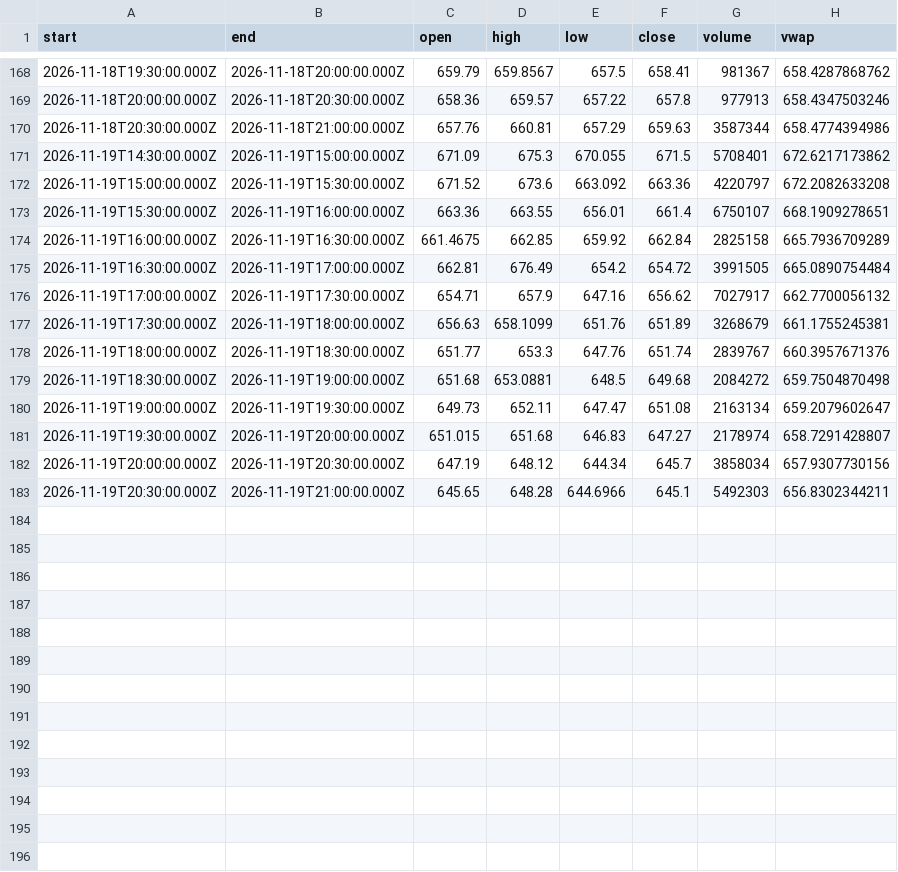
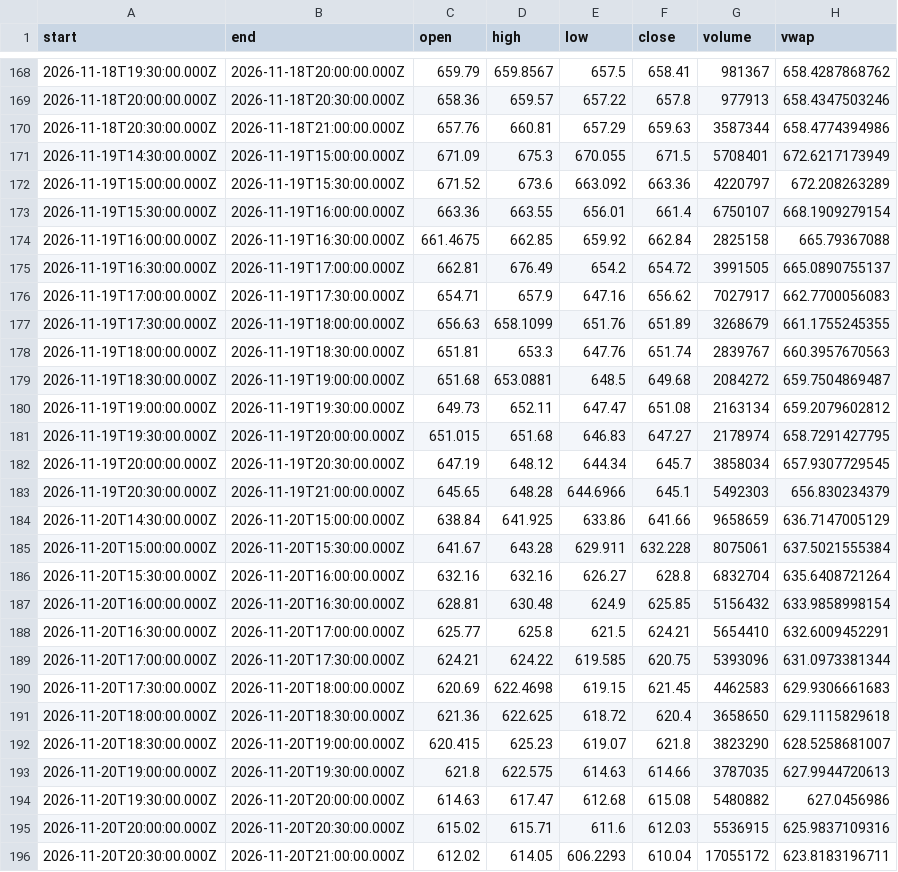
Before and after one commit to karab-commits/trading-desk, a CSV file: bars/QQQ_30m.csv, drawn as a sheet; only a part is shown, gaps mark what is left out.

Commit message:
EOD review Nov 20: 0 real trades, paper +191.90 CAD, ANT re-scored at 4 PM close, walkforward Nov 20, scorecard W47

```diff
--- a/bars/QQQ_30m.csv
+++ b/bars/QQQ_30m.csv
@@ -170,14 +170,27 @@ start,end,open,high,low,close,volume,vwap
 2026-11-18T20:30:00.000Z,2026-11-18T21:00:00.000Z,657.76,660.81,657.29,659.63,3587344,658.4774394986
-2026-11-19T14:30:00.000Z,2026-11-19T15:00:00.000Z,671.09,675.3,670.055,671.5,5708401,672.6217173862
-2026-11-19T15:00:00.000Z,2026-11-19T15:30:00.000Z,671.52,673.6,663.092,663.36,4220797,672.2082633208
-2026-11-19T15:30:00.000Z,2026-11-19T16:00:00.000Z,663.36,663.55,656.01,661.4,6750107,668.1909278651
-2026-11-19T16:00:00.000Z,2026-11-19T16:30:00.000Z,661.4675,662.85,659.92,662.84,2825158,665.7936709289
-2026-11-19T16:30:00.000Z,2026-11-19T17:00:00.000Z,662.81,676.49,654.2,654.72,3991505,665.0890754484
-2026-11-19T17:00:00.000Z,2026-11-19T17:30:00.000Z,654.71,657.9,647.16,656.62,7027917,662.7700056132
-2026-11-19T17:30:00.000Z,2026-11-19T18:00:00.000Z,656.63,658.1099,651.76,651.89,3268679,661.1755245381
-2026-11-19T18:00:00.000Z,2026-11-19T18:30:00.000Z,651.77,653.3,647.76,651.74,2839767,660.3957671376
-2026-11-19T18:30:00.000Z,2026-11-19T19:00:00.000Z,651.68,653.0881,648.5,649.68,2084272,659.7504870498
-2026-11-19T19:00:00.000Z,2026-11-19T19:30:00.000Z,649.73,652.11,647.47,651.08,2163134,659.2079602647
-2026-11-19T19:30:00.000Z,2026-11-19T20:00:00.000Z,651.015,651.68,646.83,647.27,2178974,658.7291428807
-2026-11-19T20:00:00.000Z,2026-11-19T20:30:00.000Z,647.19,648.12,644.34,645.7,3858034,657.9307730156
-2026-11-19T20:30:00.000Z,2026-11-19T21:00:00.000Z,645.65,648.28,644.6966,645.1,5492303,656.8302344211
+2026-11-19T14:30:00.000Z,2026-11-19T15:00:00.000Z,671.09,675.3,670.055,671.5,5708401,672.6217173949
+2026-11-19T15:00:00.000Z,2026-11-19T15:30:00.000Z,671.52,673.6,663.092,663.36,4220797,672.208263289
+2026-11-19T15:30:00.000Z,2026-11-19T16:00:00.000Z,663.36,663.55,656.01,661.4,6750107,668.1909279154
+2026-11-19T16:00:00.000Z,2026-11-19T16:30:00.000Z,661.4675,662.85,659.92,662.84,2825158,665.79367088
+2026-11-19T16:30:00.000Z,2026-11-19T17:00:00.000Z,662.81,676.49,654.2,654.72,3991505,665.0890755137
+2026-11-19T17:00:00.000Z,2026-11-19T17:30:00.000Z,654.71,657.9,647.16,656.62,7027917,662.7700056083
+2026-11-19T17:30:00.000Z,2026-11-19T18:00:00.000Z,656.63,658.1099,651.76,651.89,3268679,661.1755245355
+2026-11-19T18:00:00.000Z,2026-11-19T18:30:00.000Z,651.81,653.3,647.76,651.74,2839767,660.3957670563
+2026-11-19T18:30:00.000Z,2026-11-19T19:00:00.000Z,651.68,653.0881,648.5,649.68,2084272,659.7504869487
+2026-11-19T19:00:00.000Z,2026-11-19T19:30:00.000Z,649.73,652.11,647.47,651.08,2163134,659.2079602812
+2026-11-19T19:30:00.000Z,2026-11-19T20:00:00.000Z,651.015,651.68,646.83,647.27,2178974,658.7291427795
+2026-11-19T20:00:00.000Z,2026-11-19T20:30:00.000Z,647.19,648.12,644.34,645.7,3858034,657.9307729545
+2026-11-19T20:30:00.000Z,2026-11-19T21:00:00.000Z,645.65,648.28,644.6966,645.1,5492303,656.830234379
+2026-11-20T14:30:00.000Z,2026-11-20T15:00:00.000Z,638.84,641.925,633.86,641.66,9658659,636.7147005129
+2026-11-20T15:00:00.000Z,2026-11-20T15:30:00.000Z,641.67,643.28,629.911,632.228,8075061,637.5021555384
+2026-11-20T15:30:00.000Z,2026-11-20T16:00:00.000Z,632.16,632.16,626.27,628.8,6832704,635.6408721264
+2026-11-20T16:00:00.000Z,2026-11-20T16:30:00.000Z,628.81,630.48,624.9,625.85,5156432,633.9858998154
+2026-11-20T16:30:00.000Z,2026-11-20T17:00:00.000Z,625.77,625.8,621.5,624.21,5654410,632.6009452291
+2026-11-20T17:00:00.000Z,2026-11-20T17:30:00.000Z,624.21,624.22,619.585,620.75,5393096,631.0973381344
+2026-11-20T17:30:00.000Z,2026-11-20T18:00:00.000Z,620.69,622.4698,619.15,621.45,4462583,629.9306661683
+2026-11-20T18:00:00.000Z,2026-11-20T18:30:00.000Z,621.36,622.625,618.72,620.4,3658650,629.1115829618
+2026-11-20T18:30:00.000Z,2026-11-20T19:00:00.000Z,620.415,625.23,619.07,621.8,3823290,628.5258681007
+2026-11-20T19:00:00.000Z,2026-11-20T19:30:00.000Z,621.8,622.575,614.63,614.66,3787035,627.9944720613
+2026-11-20T19:30:00.000Z,2026-11-20T20:00:00.000Z,614.63,617.47,612.68,615.08,5480882,627.0456986
+2026-11-20T20:00:00.000Z,2026-11-20T20:30:00.000Z,615.02,615.71,611.6,612.03,5536915,625.9837109316
+2026-11-20T20:30:00.000Z,2026-11-20T21:00:00.000Z,612.02,614.05,606.2293,610.04,17055172,623.8183196711
```
Also changed, not shown: bars/QQC_TO_30m.csv, bars/XIU_TO_30m.csv, 10 other files.
